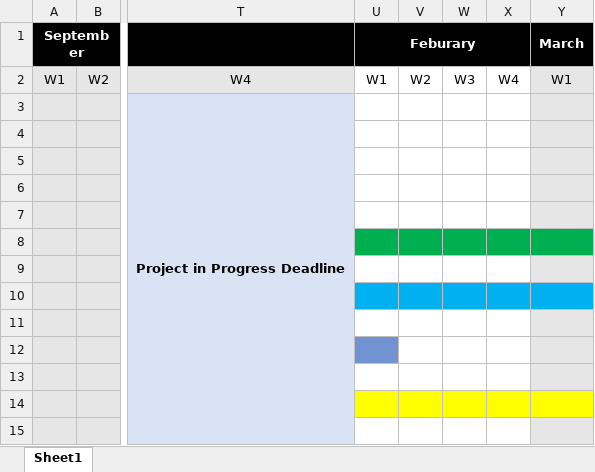
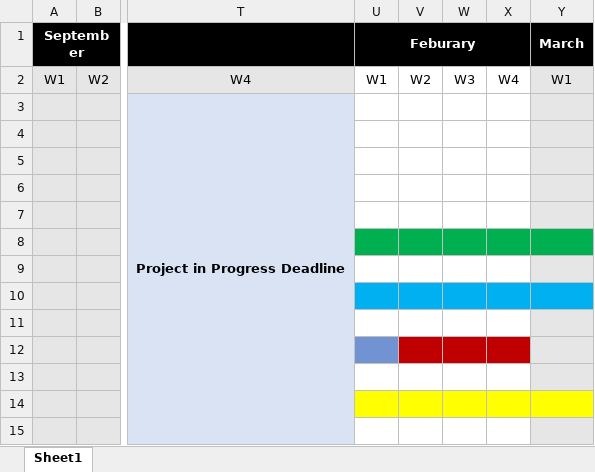
Before and after one commit to alisuhail-amanu2/AFNT, an Excel workbook: Documents/Gnatt Chart.xlsx, sheet Sheet1, drawn as a sheet; only a part is shown, gaps mark what is left out; values as stored, in another font and other column widths than the file's, no borders; the diff names each change by its address in the sheet, - before the commit and + after, or states it on an @@ line.

```diff
--- a/Documents/Gnatt Chart.xlsx (sheet Sheet1)
+++ b/Documents/Gnatt Chart.xlsx (sheet Sheet1)
-V12:X12 fill: none
+V12:X12 fill: #C00000
```
Also changed, not shown: Documents/Sprint Logs.xlsx, 11 other files.
